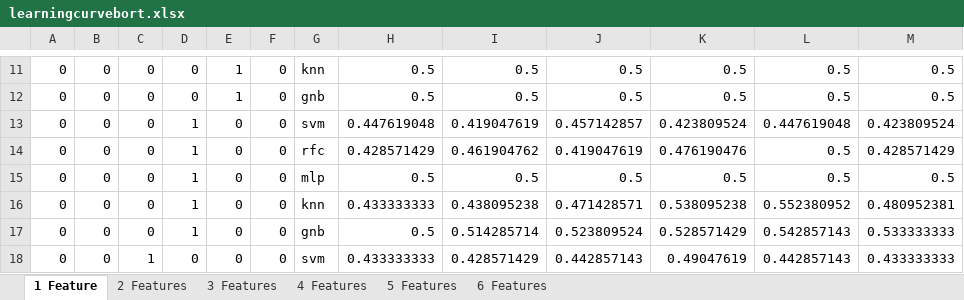
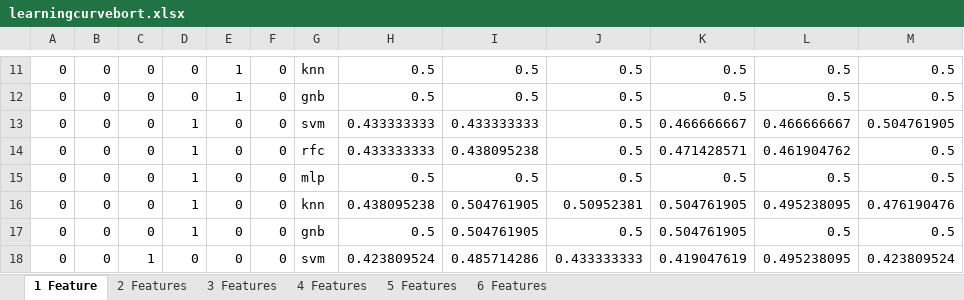
Before and after one commit to HLR/Demyelination-Disease-Detection, an Excel workbook: learningcurvebort.xlsx, sheet 1 Feature, drawn as a sheet; only a part is shown, gaps mark what is left out; values as stored, in another font and other column widths than the file's, no borders; the diff covers the shown part only; the diff names each change by its address in the sheet, - before the commit and + after, or states it on an @@ line.

```diff
--- a/learningcurvebort.xlsx (sheet 1 Feature)
+++ b/learningcurvebort.xlsx (sheet 1 Feature)
-H13: 0.447619048
+H13: 0.433333333
-I13: 0.419047619
+I13: 0.433333333
-J13: 0.457142857
+J13: 0.5
-K13: 0.423809524
+K13: 0.466666667
-L13: 0.447619048
+L13: 0.466666667
-M13: 0.423809524
+M13: 0.504761905
-H14: 0.428571429
+H14: 0.433333333
-I14: 0.461904762
+I14: 0.438095238
-J14: 0.419047619
+J14: 0.5
-K14: 0.476190476
+K14: 0.471428571
-L14: 0.5
+L14: 0.461904762
-M14: 0.428571429
+M14: 0.5
-H16: 0.433333333
+H16: 0.438095238
-I16: 0.438095238
+I16: 0.504761905
-J16: 0.471428571
+J16: 0.50952381
-K16: 0.538095238
+K16: 0.504761905
-L16: 0.552380952
+L16: 0.495238095
-M16: 0.480952381
+M16: 0.476190476
-I17: 0.514285714
+I17: 0.504761905
-J17: 0.523809524
+J17: 0.5
-K17: 0.528571429
+K17: 0.504761905
-L17: 0.542857143
+L17: 0.5
-M17: 0.533333333
+M17: 0.5
-H18: 0.433333333
+H18: 0.423809524
-I18: 0.428571429
+I18: 0.485714286
-J18: 0.442857143
+J18: 0.433333333
-K18: 0.49047619
+K18: 0.419047619
-L18: 0.442857143
+L18: 0.495238095
-M18: 0.433333333
+M18: 0.423809524
```
Also changed, not shown: 89 edited cells elsewhere in this sheet, sheet 3 Features, sheet 2 Features, sheet 4 Features, sheet 5 Features, sheet 6 Features, 25 other files.
